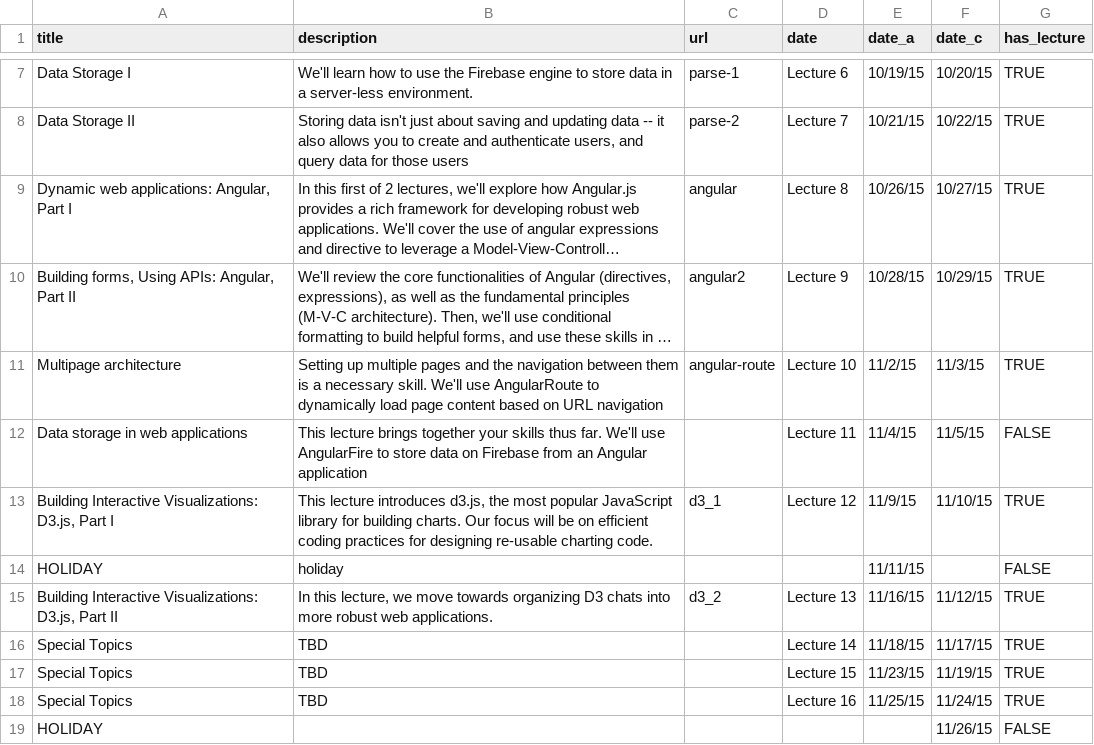
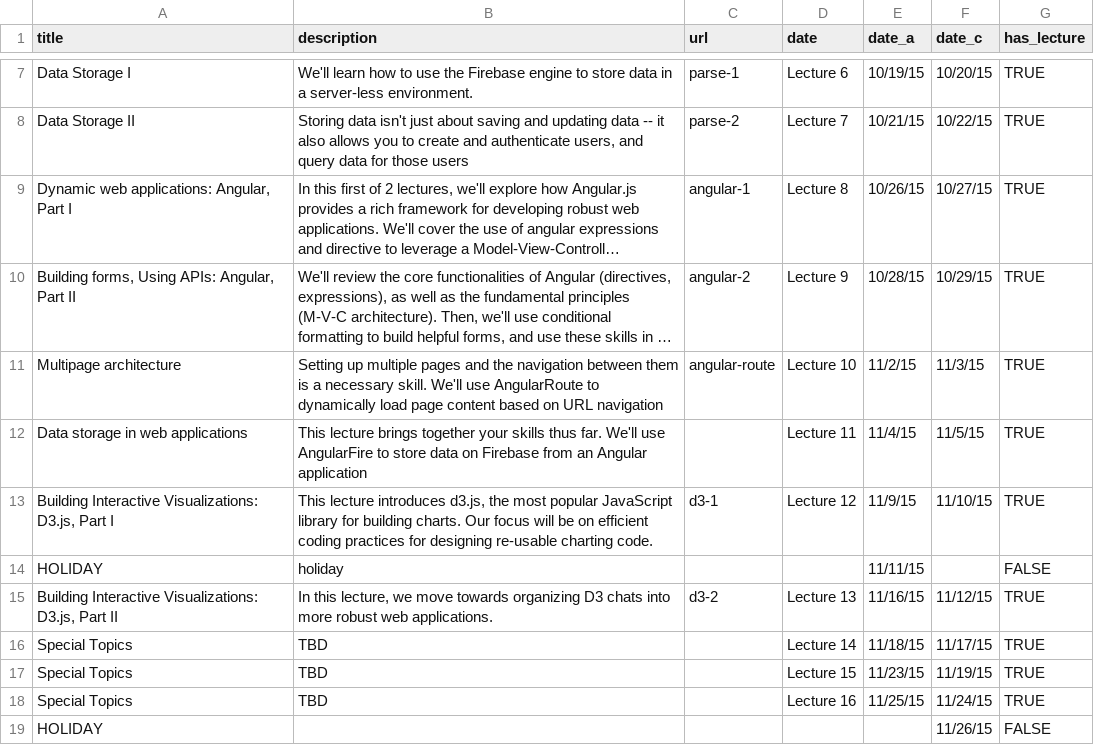
Before and after one commit to mkfreeman/info343, a CSV file: data/lectures.csv, drawn as a sheet; only a part is shown, gaps mark what is left out; long unchanged cells end in …; the diff names each change by its address in the sheet, - before the commit and + after, or states it on an @@ line.

```diff
--- a/data/lectures.csv
+++ b/data/lectures.csv
-C9 (url): angular
+C9 (url): angular-1
-C10 (url): angular2
+C10 (url): angular-2
-G12 (has_lecture): FALSE
+G12 (has_lecture): TRUE
-C13 (url): d3_1
+C13 (url): d3-1
-C15 (url): d3_2
+C15 (url): d3-2
```
Also changed, not shown: data/challenges.csv, 16 other files.
